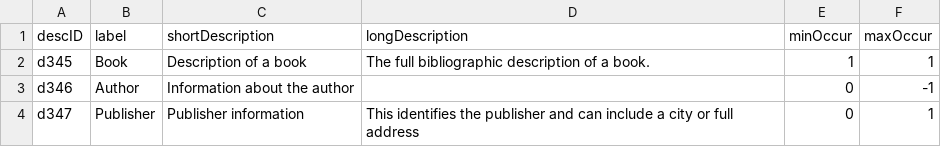
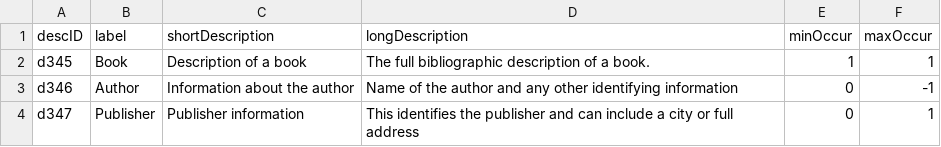
Before and after one commit to kcoyle/RDF-AP, a CSV file: csv/description.csv, drawn as a sheet.

Commit message:
updated author

```diff
--- a/csv/description.csv
+++ b/csv/description.csv
@@ -2,3 +2,3 @@ descID,label,shortDescription,longDescription,minOccur,maxOccur
 "d345","Book","Description of a book","The full bibliographic description of a book.",1,1
-"d346","Author","Information about the author","",0,-1
+"d346","Author","Information about the author","Name of the author and any other identifying information",0,-1
 "d347","Publisher","Publisher information","This identifies the publisher and can include a city or full address",0,1
```
